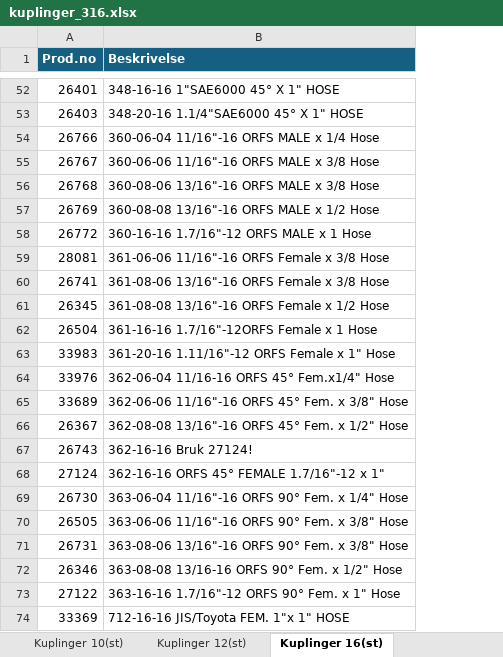
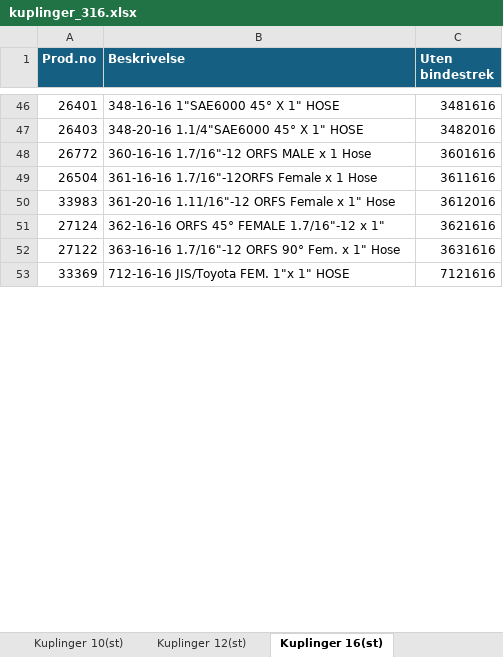
Before and after one commit to krafen/slangeprogram_v3, an Excel workbook: kuplinger_316.xlsx, sheet Kuplinger 16(st), drawn as a sheet; only a part is shown, gaps mark what is left out; values as stored, in another font and other column widths than the file's, no borders; table styles not drawn; removed rows and columns are numbered as before the commit, all else as after; the diff covers the shown part only; the diff names each change by its address in the sheet, - before the commit and + after, or states it on an @@ line.

```diff
--- a/kuplinger_316.xlsx (sheet Kuplinger 16(st))
+++ b/kuplinger_316.xlsx (sheet Kuplinger 16(st))
+column C (Uten bindestrek), rows 46-53: 3481616 | 3482016 | 3601616 | 3611616 | 3612016 | 3621616 | 3631616 | 7121616
-row 54: 26766 | 360-06-04 11/16"-16 ORFS MALE x 1/4 Hose
-row 55: 26767 | 360-06-06 11/16"-16 ORFS MALE x 3/8 Hose
-row 56: 26768 | 360-08-06 13/16"-16 ORFS MALE x 3/8 Hose
-row 57: 26769 | 360-08-08 13/16"-16 ORFS MALE x 1/2 Hose
-row 59: 28081 | 361-06-06 11/16"-16 ORFS Female x 3/8 Hose
-row 60: 26741 | 361-08-06 13/16"-16 ORFS Female x 3/8 Hose
-row 61: 26345 | 361-08-08 13/16"-16 ORFS Female x 1/2 Hose
-row 64: 33976 | 362-06-04 11/16-16 ORFS 45° Fem.x1/4" Hose
-row 65: 33689 | 362-06-06 11/16"-16 ORFS 45° Fem. x 3/8" Hose
-row 66: 26367 | 362-08-08 13/16"-16 ORFS 45° Fem. x 1/2" Hose
-row 67: 26743 | 362-16-16 Bruk 27124!
-row 69: 26730 | 363-06-04 11/16"-16 ORFS 90° Fem. x 1/4" Hose
-row 70: 26505 | 363-06-06 11/16"-16 ORFS 90° Fem. x 3/8" Hose
-row 71: 26731 | 363-08-06 13/16"-16 ORFS 90° Fem. x 3/8" Hose
-row 72: 26346 | 363-08-08 13/16-16 ORFS 90° Fem. x 1/2" Hose
```
Also changed, not shown: 6 removed rows elsewhere in this sheet, sheet Kuplinger 12(st), sheet Kuplinger 12(316), sheet Kuplinger 20(st), sheet Kuplinger 24(316), sheet Kuplinger 08(st), sheet Kuplinger 32(316), 16 more sheets.
